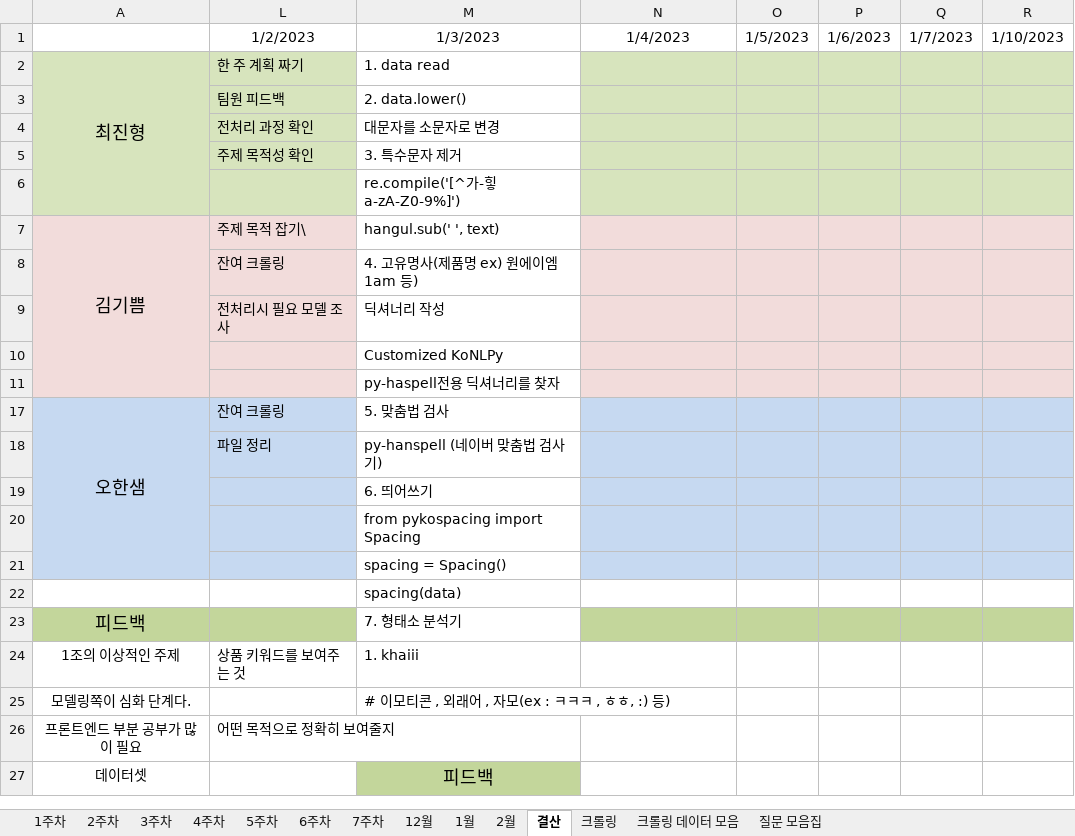
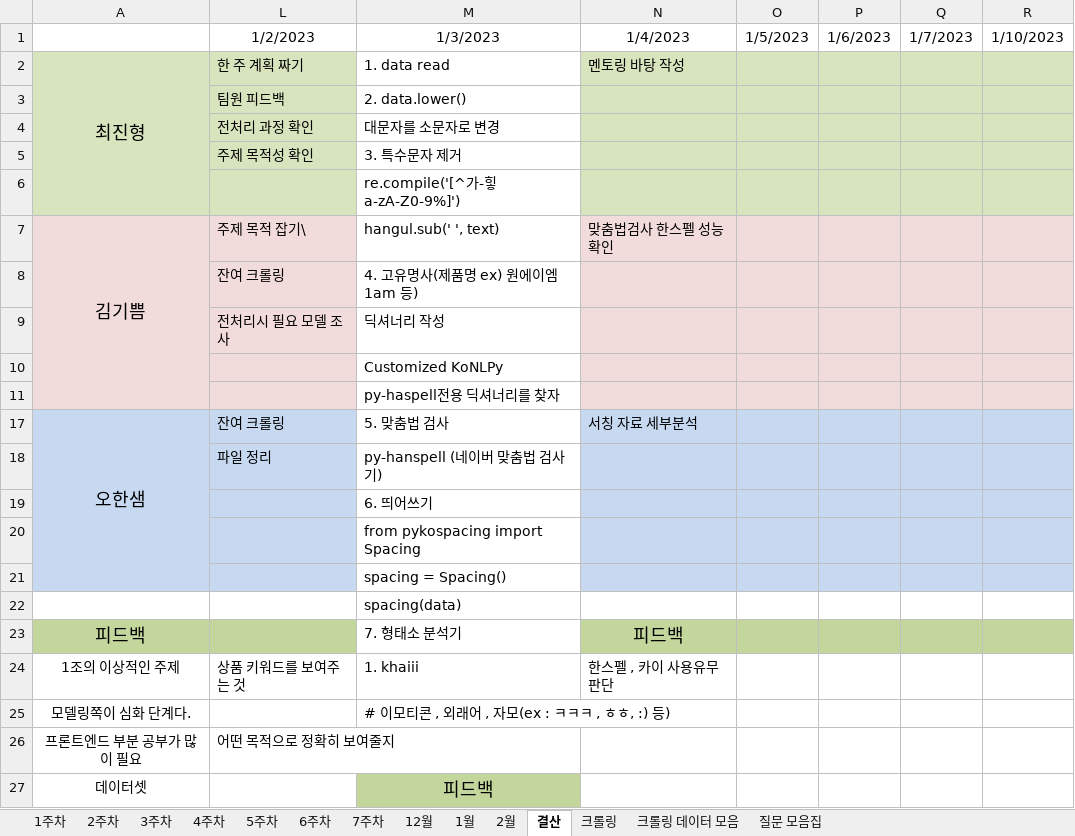
Before and after one commit to JUICE-JinHyeong/multicampus_final_First, an Excel workbook: final_project/프로젝트 필요 양식/멀티캠퍼스_최종프로젝트_1조_계획표.xlsx, sheet 결산, drawn as a sheet; only a part is shown; values as stored, in another font and other column widths than the file's, no borders; the diff names each change by its address in the sheet, - before the commit and + after, or states it on an @@ line.

```diff
--- a/final_project/프로젝트 필요 양식/멀티캠퍼스_최종프로젝트_1조_계획표.xlsx (sheet 결산)
+++ b/final_project/프로젝트 필요 양식/멀티캠퍼스_최종프로젝트_1조_계획표.xlsx (sheet 결산)
-N2: (empty)
+N2: 멘토링 바탕 작성
-N7: (empty)
+N7: 맞춤법검사 한스펠 성능 확인
-N17: (empty)
+N17: 서칭 자료 세부분석
-N23: (empty)
+N23: 피드백
-N24: (empty)
+N24: 한스펠 , 카이 사용유무 판단
```
Also changed, not shown: sheet 질문 모음집, sheet 3주차.
